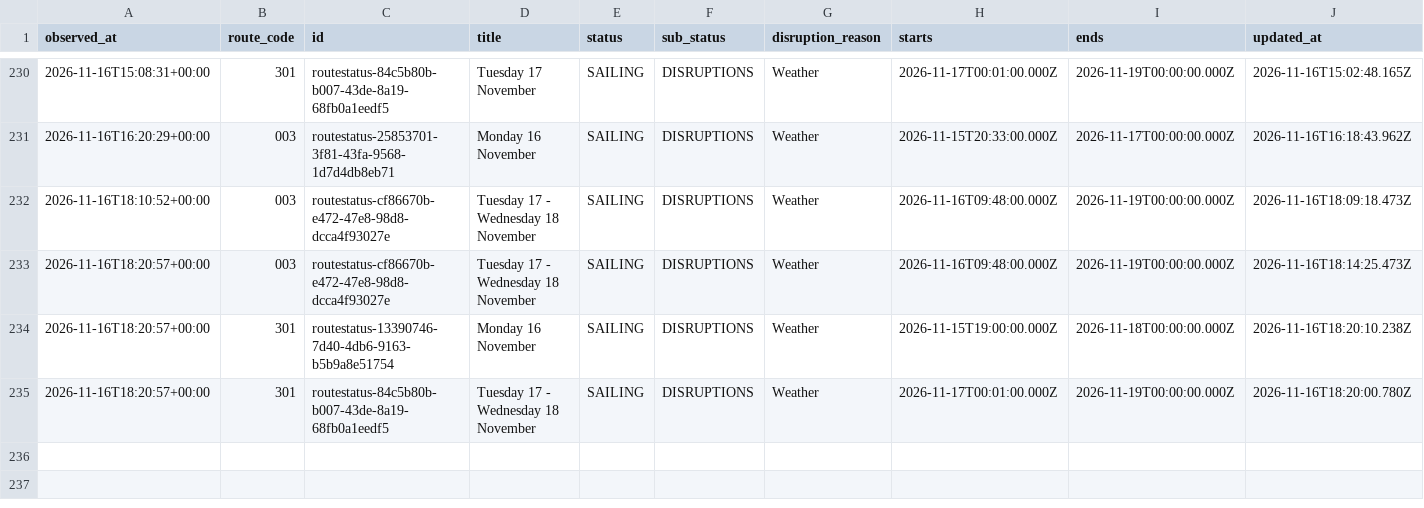
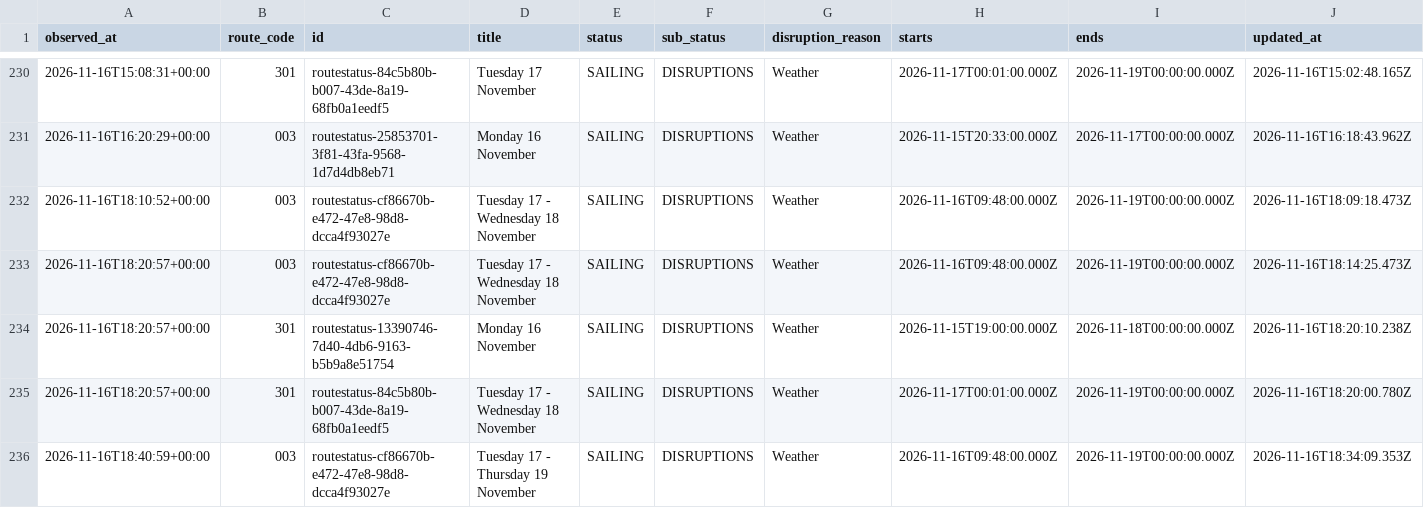
Before and after one commit to SamKelsey/ferry-predictor, a CSV file: notices.csv, drawn as a sheet; only a part is shown, gaps mark what is left out; rows hold the shown columns only; the diff names each change by its address in the sheet, - before the commit and + after, or states it on an @@ line.

```diff
--- a/notices.csv
+++ b/notices.csv
+row 236: 2026-11-16T18:40:59+00:00 | 003 | routestatus-cf86670b-e472-47e8-98d8-dcca4f93027e | Tuesday 17 - Thursday 19 November | SAILING | DISRUPTIONS | Weather | 2026-11-16T09:48:00.000Z | 2026-11-19T00:00:00.000Z | 2026-11-16T18:34:09.353Z
```
